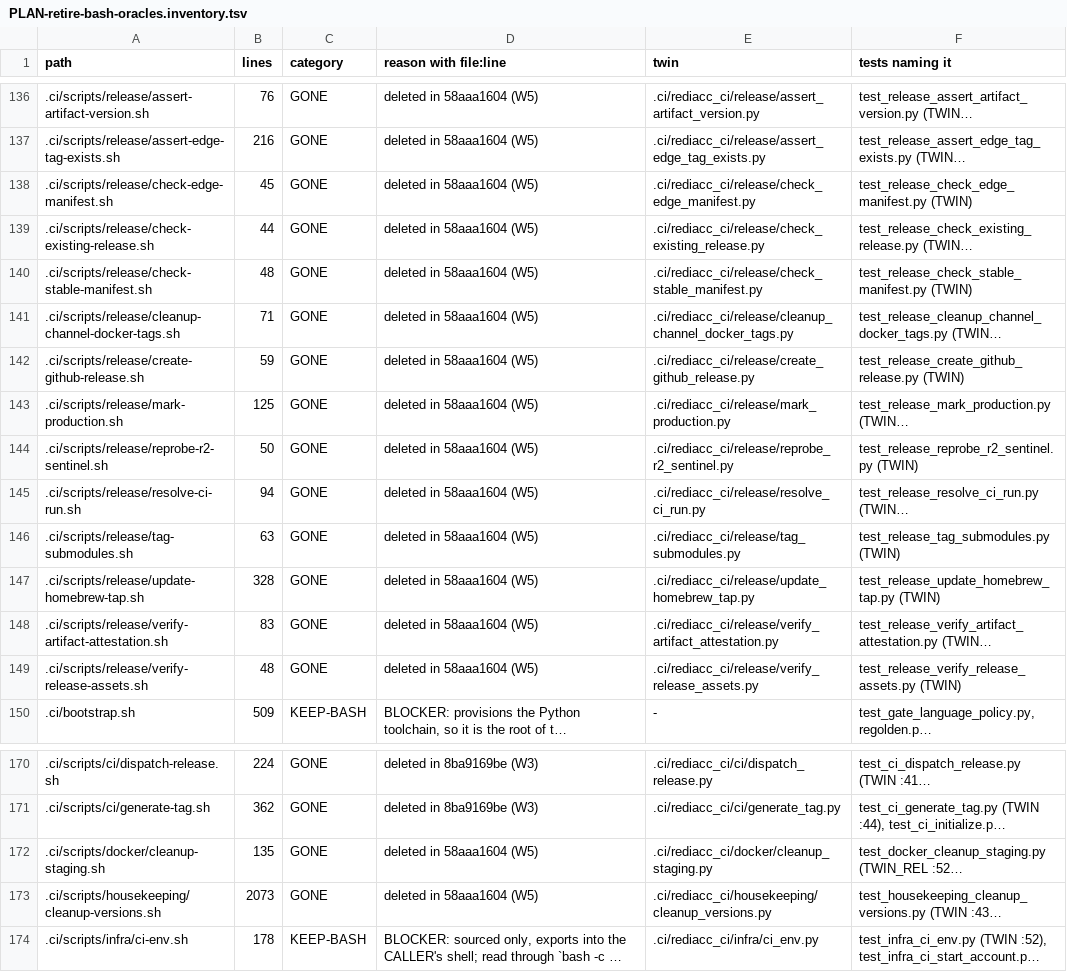
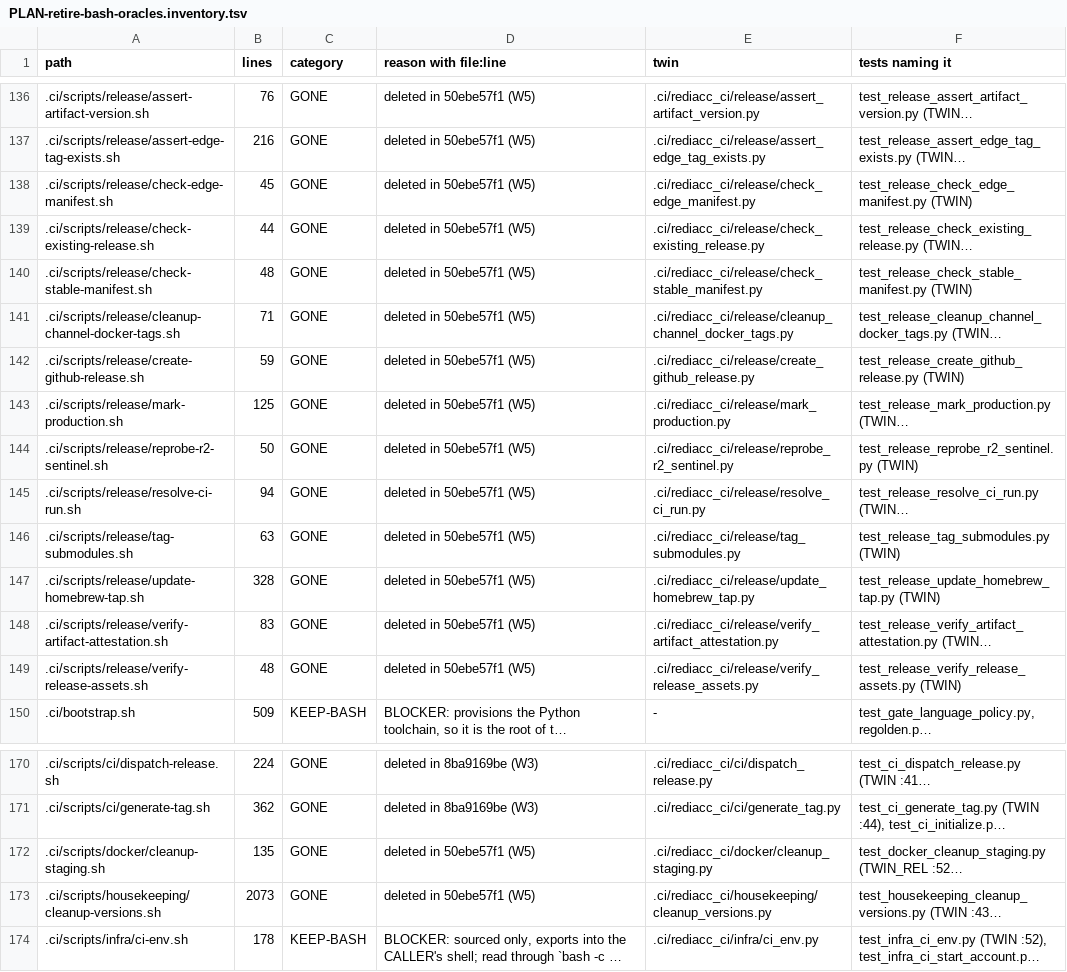
Before and after one commit to rediacc/console, a TSV file: agent/plans/PLAN-retire-bash-oracles.inventory.tsv, drawn as a sheet; only a part is shown, gaps mark what is left out; long unchanged cells end in …; the diff covers the shown part only; the diff names each change by its address in the sheet, - before the commit and + after, or states it on an @@ line.

```diff
--- a/agent/plans/PLAN-retire-bash-oracles.inventory.tsv
+++ b/agent/plans/PLAN-retire-bash-oracles.inventory.tsv
-D136:D149 (reason with file:line): deleted in 58aaa1604 (W5)
+D136:D149 (reason with file:line): deleted in 50ebe57f1 (W5)
-D172:D173 (reason with file:line): deleted in 58aaa1604 (W5)
+D172:D173 (reason with file:line): deleted in 50ebe57f1 (W5)
```
Also changed, not shown: 12 edited cells elsewhere in this file, 2 other files.
